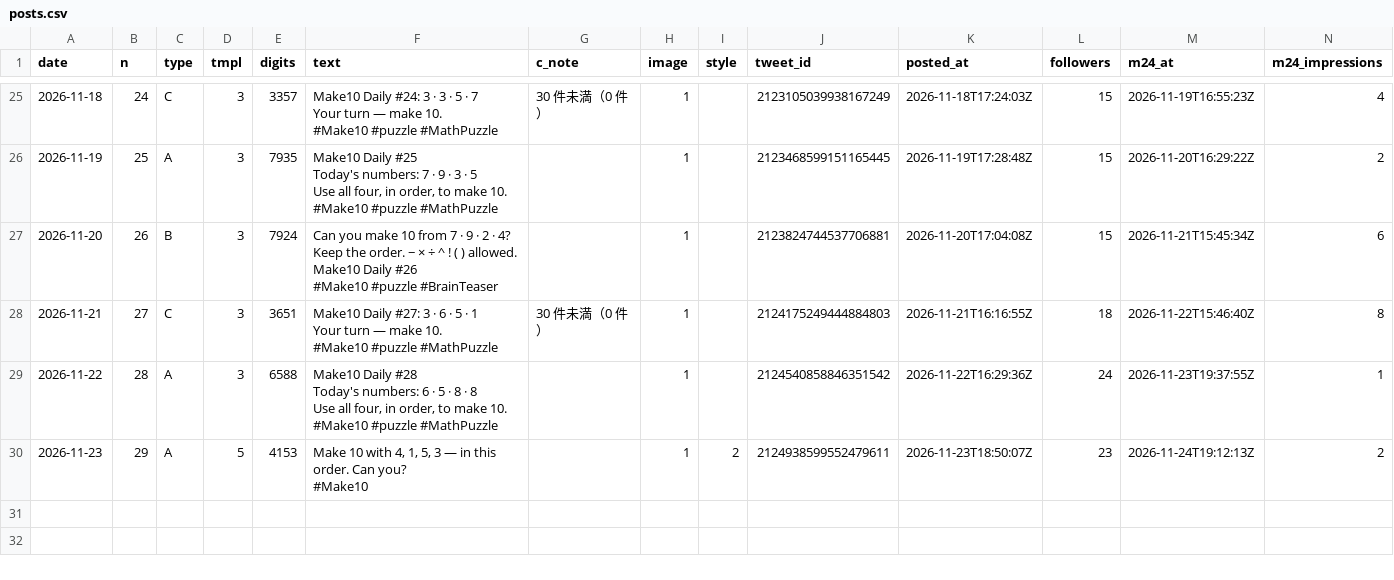
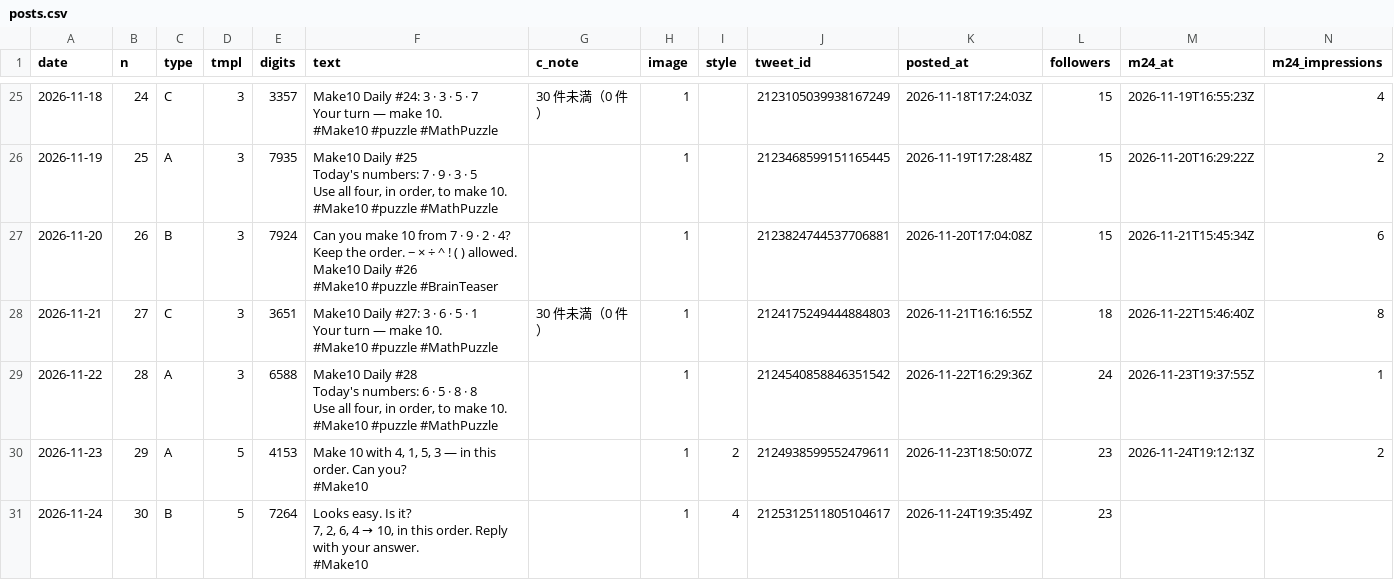
Before and after one commit to ihudodo-k/make10, a CSV file: promo/data/posts.csv, drawn as a sheet; only a part is shown, gaps mark what is left out; rows hold the shown columns only; ↵ is a line break in a cell; the diff names each change by its address in the sheet, - before the commit and + after, or states it on an @@ line.

```diff
--- a/promo/data/posts.csv
+++ b/promo/data/posts.csv
+row 31: 2026-11-24 | 30 | B | 5 | 7264 | Looks easy. Is it? ↵ 7, 2, 6, 4 → 10, in this order. Reply with your answer. ↵ #Make10 |  | 1 | 4 | 2125312511805104617 | 2026-11-24T19:35:49Z | 23
```
